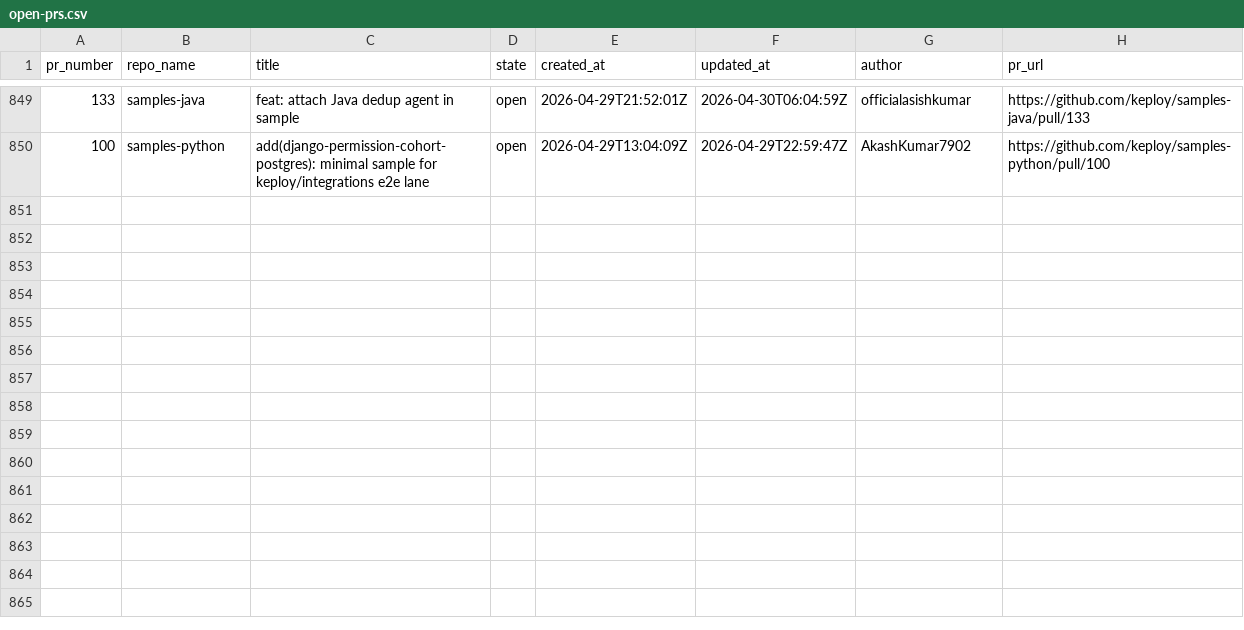
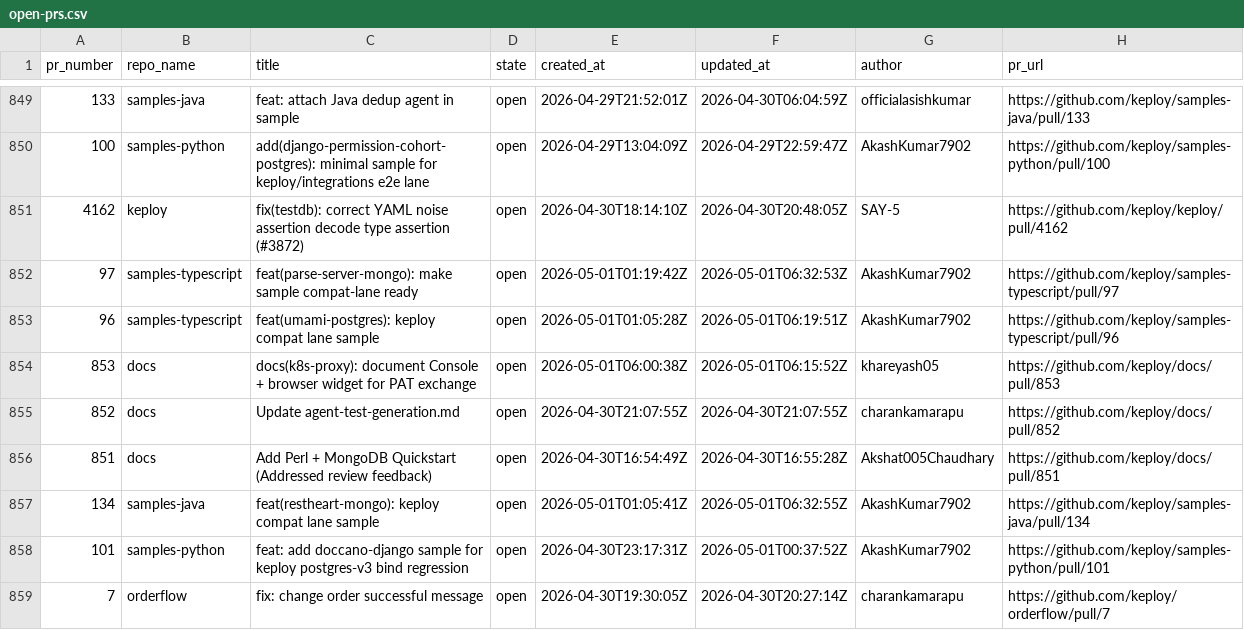
Before and after one commit to kirti763/keploy-flask-demo, a CSV file: data/open-prs.csv, drawn as a sheet; only a part is shown, gaps mark what is left out.

```diff
--- a/data/open-prs.csv
+++ b/data/open-prs.csv
@@ -850 +850,10 @@ pr_number,repo_name,title,state,created_at,updated_at,author,pr_url
 100,samples-python,add(django-permission-cohort-postgres): minimal sample for keploy/integrations e2e lane,open,2026-04-29T13:04:09Z,2026-04-29T22:59:47Z,AkashKumar7902,https://github.com/keploy/samples-python/pull/100
+4162,keploy,fix(testdb): correct YAML noise assertion decode type assertion (#3872),open,2026-04-30T18:14:10Z,2026-04-30T20:48:05Z,SAY-5,https://github.com/keploy/keploy/pull/4162
+97,samples-typescript,feat(parse-server-mongo): make sample compat-lane ready,open,2026-05-01T01:19:42Z,2026-05-01T06:32:53Z,AkashKumar7902,https://github.com/keploy/samples-typescript/pull/97
+96,samples-typescript,feat(umami-postgres): keploy compat lane sample,open,2026-05-01T01:05:28Z,2026-05-01T06:19:51Z,AkashKumar7902,https://github.com/keploy/samples-typescript/pull/96
+853,docs,docs(k8s-proxy): document Console + browser widget for PAT exchange,open,2026-05-01T06:00:38Z,2026-05-01T06:15:52Z,khareyash05,https://github.com/keploy/docs/pull/853
+852,docs,Update agent-test-generation.md,open,2026-04-30T21:07:55Z,2026-04-30T21:07:55Z,charankamarapu,https://github.com/keploy/docs/pull/852
+851,docs,Add Perl + MongoDB Quickstart (Addressed review feedback),open,2026-04-30T16:54:49Z,2026-04-30T16:55:28Z,Akshat005Chaudhary,https://github.com/keploy/docs/pull/851
+134,samples-java,feat(restheart-mongo): keploy compat lane sample,open,2026-05-01T01:05:41Z,2026-05-01T06:32:55Z,AkashKumar7902,https://github.com/keploy/samples-java/pull/134
+101,samples-python,feat: add doccano-django sample for keploy postgres-v3 bind regression,open,2026-04-30T23:17:31Z,2026-05-01T00:37:52Z,AkashKumar7902,https://github.com/keploy/samples-python/pull/101
+7,orderflow,fix: change order successful message,open,2026-04-30T19:30:05Z,2026-04-30T20:27:14Z,charankamarapu,https://github.com/keploy/orderflow/pull/7
```
Also changed, not shown: data/merged-prs.csv.
